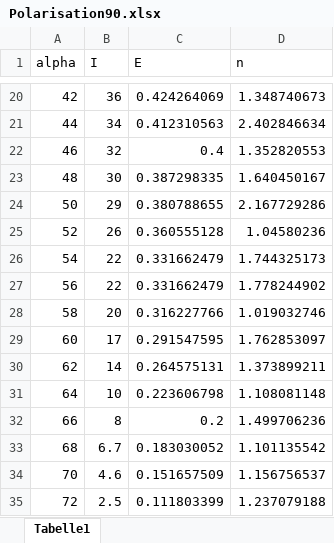
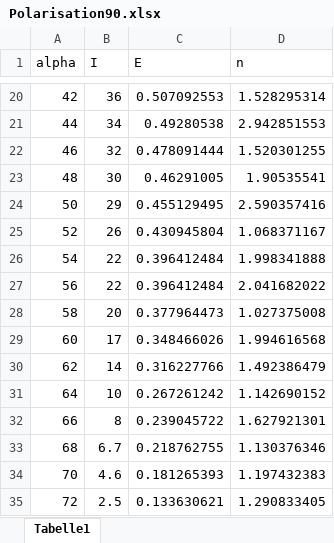
Before and after one commit to cekortmann/V407----Fresnelsche-Formeln, an Excel workbook: Polarisation90.xlsx, sheet Tabelle1, drawn as a sheet; only a part is shown, gaps mark what is left out; values as stored, in another font and other column widths than the file's, no borders; the diff covers the shown part only; the diff names each change by its address in the sheet, - before the commit and + after, or states it on an @@ line.

```diff
--- a/Polarisation90.xlsx (sheet Tabelle1)
+++ b/Polarisation90.xlsx (sheet Tabelle1)
-C20 (E): 0.424264069
+C20 (E): 0.507092553
-D20 (n): 1.348740673
+D20 (n): 1.528295314
-C21 (E): 0.412310563
+C21 (E): 0.49280538
-D21 (n): 2.402846634
+D21 (n): 2.942851553
-C22 (E): 0.4
+C22 (E): 0.478091444
-D22 (n): 1.352820553
+D22 (n): 1.520301255
-C23 (E): 0.387298335
+C23 (E): 0.46291005
-D23 (n): 1.640450167
+D23 (n): 1.90535541
-C24 (E): 0.380788655
+C24 (E): 0.455129495
-D24 (n): 2.167729286
+D24 (n): 2.590357416
-C25 (E): 0.360555128
+C25 (E): 0.430945804
-D25 (n): 1.04580236
+D25 (n): 1.068371167
-C26:C27 (E): 0.331662479
+C26:C27 (E): 0.396412484
-D26 (n): 1.744325173
+D26 (n): 1.998341888
-D27 (n): 1.778244902
+D27 (n): 2.041682022
-C28 (E): 0.316227766
+C28 (E): 0.377964473
-D28 (n): 1.019032746
+D28 (n): 1.027375008
-C29 (E): 0.291547595
+C29 (E): 0.348466026
-D29 (n): 1.762853097
+D29 (n): 1.994616568
-C30 (E): 0.264575131
+C30 (E): 0.316227766
-D30 (n): 1.373899211
+D30 (n): 1.492386479
-C31 (E): 0.223606798
+C31 (E): 0.267261242
-D31 (n): 1.108081148
+D31 (n): 1.142690152
-C32 (E): 0.2
+C32 (E): 0.239045722
-D32 (n): 1.499706236
+D32 (n): 1.627921301
-C33 (E): 0.183030052
+C33 (E): 0.218762755
-D33 (n): 1.101135542
+D33 (n): 1.130376346
-C34 (E): 0.151657509
+C34 (E): 0.181265393
-D34 (n): 1.156756537
+D34 (n): 1.197432383
-C35 (E): 0.111803399
+C35 (E): 0.133630621
-D35 (n): 1.237079188
+D35 (n): 1.290833405
```
Also changed, not shown: 1 added row, 1 removed row and 50 edited cells elsewhere in this sheet, 7 other files.
